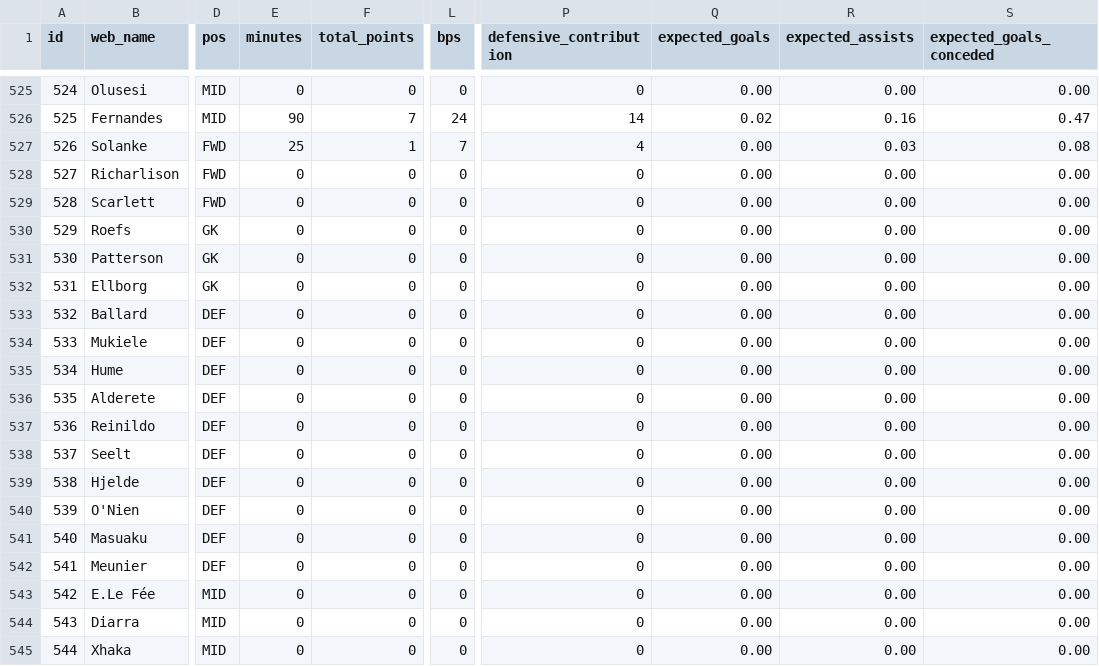
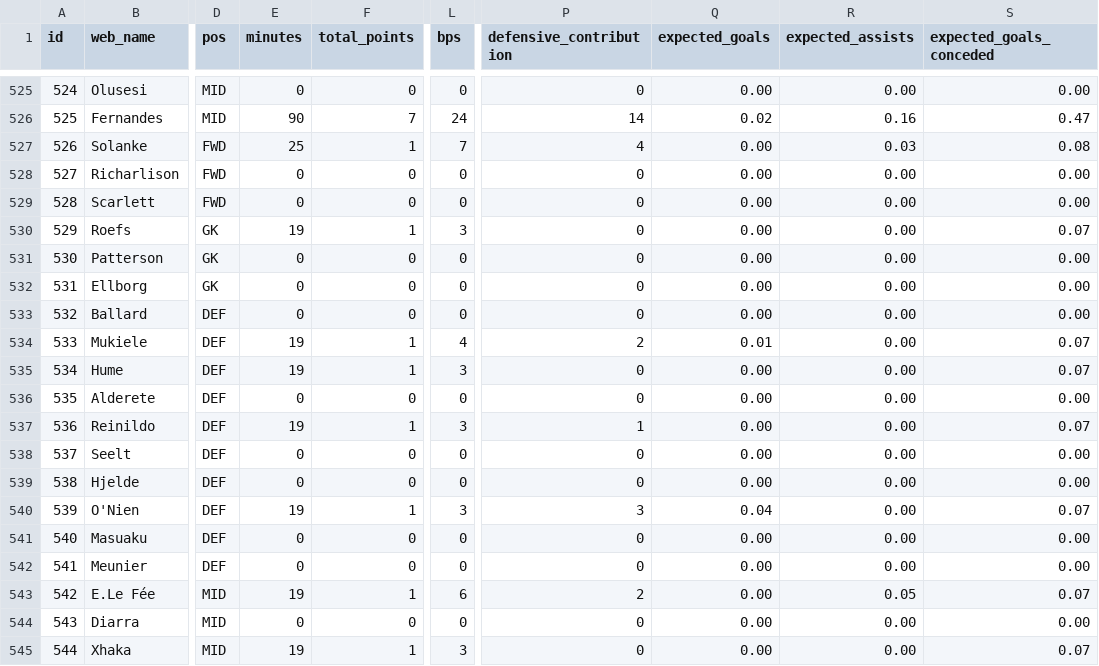
Before and after one commit to tsrng5b7zw-bot/sync, a CSV file: data/latest/live_gw8.csv, drawn as a sheet; only a part is shown, gaps mark what is left out; the diff covers the shown part only; the diff names each change by its address in the sheet, - before the commit and + after, or states it on an @@ line.

Commit message:
data: 2026-10-25 16:51 UTC

```diff
--- a/data/latest/live_gw8.csv
+++ b/data/latest/live_gw8.csv
-E530 (minutes): 0
+E530 (minutes): 19
-F530 (total_points): 0
+F530 (total_points): 1
-L530 (bps): 0
+L530 (bps): 3
-S530 (expected_goals_conceded): 0.00
+S530 (expected_goals_conceded): 0.07
-E534:E535 (minutes): 0
+E534:E535 (minutes): 19
-F534:F535 (total_points): 0
+F534:F535 (total_points): 1
-L534 (bps): 0
+L534 (bps): 4
-P534 (defensive_contribution): 0
+P534 (defensive_contribution): 2
-Q534 (expected_goals): 0.00
+Q534 (expected_goals): 0.01
-S534:S535 (expected_goals_conceded): 0.00
+S534:S535 (expected_goals_conceded): 0.07
-L535 (bps): 0
+L535 (bps): 3
-E537 (minutes): 0
+E537 (minutes): 19
-F537 (total_points): 0
+F537 (total_points): 1
-L537 (bps): 0
+L537 (bps): 3
-P537 (defensive_contribution): 0
+P537 (defensive_contribution): 1
-S537 (expected_goals_conceded): 0.00
+S537 (expected_goals_conceded): 0.07
-E540 (minutes): 0
+E540 (minutes): 19
-F540 (total_points): 0
+F540 (total_points): 1
-L540 (bps): 0
+L540 (bps): 3
-P540 (defensive_contribution): 0
+P540 (defensive_contribution): 3
-Q540 (expected_goals): 0.00
+Q540 (expected_goals): 0.04
-S540 (expected_goals_conceded): 0.00
+S540 (expected_goals_conceded): 0.07
-E543 (minutes): 0
+E543 (minutes): 19
-F543 (total_points): 0
+F543 (total_points): 1
-L543 (bps): 0
+L543 (bps): 6
-P543 (defensive_contribution): 0
+P543 (defensive_contribution): 2
-R543 (expected_assists): 0.00
+R543 (expected_assists): 0.05
-S543 (expected_goals_conceded): 0.00
+S543 (expected_goals_conceded): 0.07
-E545 (minutes): 0
+E545 (minutes): 19
-F545 (total_points): 0
+F545 (total_points): 1
-L545 (bps): 0
+L545 (bps): 3
-S545 (expected_goals_conceded): 0.00
+S545 (expected_goals_conceded): 0.07
```
Also changed, not shown: 77 edited cells elsewhere in this file, data/latest/fixtures.csv, data/latest/league.csv, 6 other files.
